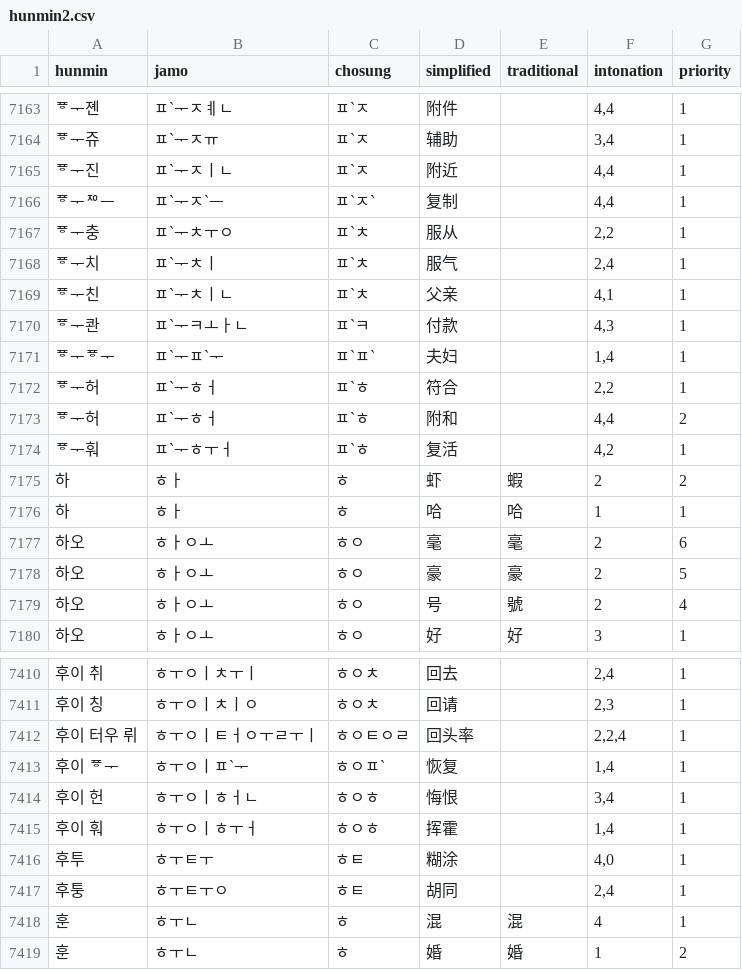
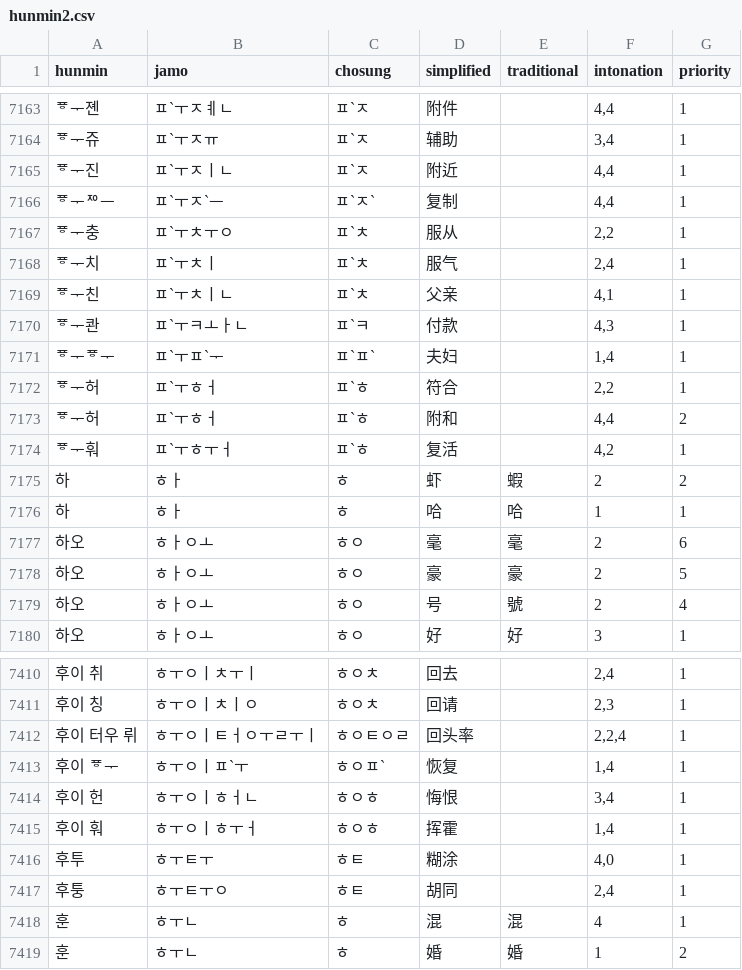
Before and after one commit to j2arlove/HunminChina, a CSV file: api/hunmin2.csv, drawn as a sheet; only a part is shown, gaps mark what is left out; the diff covers the shown part only.

```diff
--- a/api/hunmin2.csv
+++ b/api/hunmin2.csv
@@ -7163,13 +7163,13 @@ hunmin,jamo,chosung,simplified,traditional,intonation,priority
-ᅗᅮ졘,ㅍ`ᅮㅈㅖㄴ,ㅍ`ㅈ,附件 ,,"4,4",1
-ᅗᅮ쥬,ㅍ`ᅮㅈㅠ,ㅍ`ㅈ,辅助 ,,"3,4",1
-ᅗᅮ진,ㅍ`ᅮㅈㅣㄴ,ㅍ`ㅈ,附近 ,,"4,4",1
-ᅗᅮᅍᅳ,ㅍ`ᅮㅈ`ᅳ,ㅍ`ㅈ`,复制 ,,"4,4",1
-ᅗᅮ충,ㅍ`ᅮㅊㅜㅇ,ㅍ`ㅊ,服从 ,,"2,2",1
-ᅗᅮ치,ㅍ`ᅮㅊㅣ,ㅍ`ㅊ,服气 ,,"2,4",1
-ᅗᅮ친,ㅍ`ᅮㅊㅣㄴ,ㅍ`ㅊ,父亲 ,,"4,1",1
-ᅗᅮ콴,ㅍ`ᅮㅋㅗㅏㄴ,ㅍ`ㅋ,付款 ,,"4,3",1
-ᅗᅮᅗᅮ,ㅍ`ᅮㅍ`ᅮ,ㅍ`ㅍ`,夫妇 ,,"1,4",1
-ᅗᅮ허,ㅍ`ᅮㅎㅓ,ㅍ`ㅎ,符合 ,,"2,2",1
-ᅗᅮ허,ㅍ`ᅮㅎㅓ,ㅍ`ㅎ,附和 ,,"4,4",2
-ᅗᅮ훠,ㅍ`ᅮㅎㅜㅓ,ㅍ`ㅎ,复活 ,,"4,2",1
+ᅗᅮ졘,ㅍ`ㅜㅈㅖㄴ,ㅍ`ㅈ,附件 ,,"4,4",1
+ᅗᅮ쥬,ㅍ`ㅜㅈㅠ,ㅍ`ㅈ,辅助 ,,"3,4",1
+ᅗᅮ진,ㅍ`ㅜㅈㅣㄴ,ㅍ`ㅈ,附近 ,,"4,4",1
+ᅗᅮᅍᅳ,ㅍ`ㅜㅈ`ᅳ,ㅍ`ㅈ`,复制 ,,"4,4",1
+ᅗᅮ충,ㅍ`ㅜㅊㅜㅇ,ㅍ`ㅊ,服从 ,,"2,2",1
+ᅗᅮ치,ㅍ`ㅜㅊㅣ,ㅍ`ㅊ,服气 ,,"2,4",1
+ᅗᅮ친,ㅍ`ㅜㅊㅣㄴ,ㅍ`ㅊ,父亲 ,,"4,1",1
+ᅗᅮ콴,ㅍ`ㅜㅋㅗㅏㄴ,ㅍ`ㅋ,付款 ,,"4,3",1
+ᅗᅮᅗᅮ,ㅍ`ㅜㅍ`ᅮ,ㅍ`ㅍ`,夫妇 ,,"1,4",1
+ᅗᅮ허,ㅍ`ㅜㅎㅓ,ㅍ`ㅎ,符合 ,,"2,2",1
+ᅗᅮ허,ㅍ`ㅜㅎㅓ,ㅍ`ㅎ,附和 ,,"4,4",2
+ᅗᅮ훠,ㅍ`ㅜㅎㅜㅓ,ㅍ`ㅎ,复活 ,,"4,2",1
 하,ㅎㅏ,ㅎ,虾,蝦,2,2
@@ -7412,3 +7412,3 @@ hunmin,jamo,chosung,simplified,traditional,intonation,priority
 후이 터우 뤼,ㅎㅜㅇㅣㅌㅓㅇㅜㄹㅜㅣ,ㅎㅇㅌㅇㄹ,回头率 ,,"2,2,4",1
-후이 ᅗᅮ,ㅎㅜㅇㅣㅍ`ᅮ,ㅎㅇㅍ`,恢复 ,,"1,4",1
+후이 ᅗᅮ,ㅎㅜㅇㅣㅍ`ㅜ,ㅎㅇㅍ`,恢复 ,,"1,4",1
 후이 헌,ㅎㅜㅇㅣㅎㅓㄴ,ㅎㅇㅎ,悔恨 ,,"3,4",1
```
Also changed, not shown: 26 edited cells elsewhere in this file, 1 other file.
